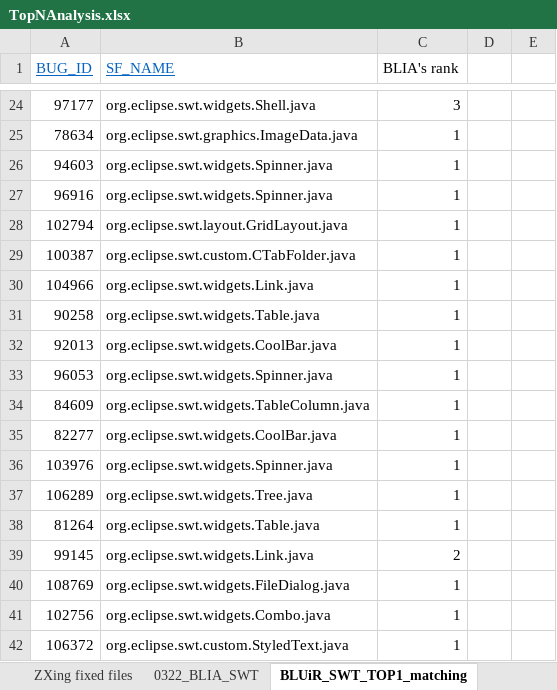
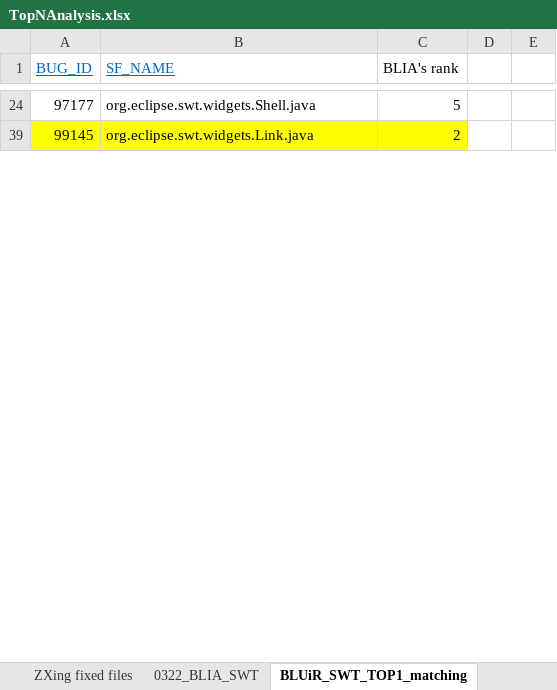
Before and after one commit to klausyoum/BLIA, an Excel workbook: TopNAnalysis.xlsx, sheet BLUiR_SWT_TOP1_matching, drawn as a sheet; only a part is shown, gaps mark what is left out; values as stored, in another font and other column widths than the file's, no borders; the diff covers the shown part only; the diff names each change by its address in the sheet, - before the commit and + after, or states it on an @@ line.

```diff
--- a/TopNAnalysis.xlsx (sheet BLUiR_SWT_TOP1_matching)
+++ b/TopNAnalysis.xlsx (sheet BLUiR_SWT_TOP1_matching)
-C24 (BLIA's rank): 3
+C24 (BLIA's rank): 5
@@ row 25 hidden: 78634 | org.eclipse.swt.graphics.ImageData.java | 1 @@
@@ row 26 hidden: 94603 | org.eclipse.swt.widgets.Spinner.java | 1 @@
@@ row 27 hidden: 96916 | org.eclipse.swt.widgets.Spinner.java | 1 @@
@@ row 28 hidden: 102794 | org.eclipse.swt.layout.GridLayout.java | 1 @@
@@ row 29 hidden: 100387 | org.eclipse.swt.custom.CTabFolder.java | 1 @@
@@ row 30 hidden: 104966 | org.eclipse.swt.widgets.Link.java | 1 @@
@@ row 31 hidden: 90258 | org.eclipse.swt.widgets.Table.java | 1 @@
@@ row 32 hidden: 92013 | org.eclipse.swt.widgets.CoolBar.java | 1 @@
@@ row 33 hidden: 96053 | org.eclipse.swt.widgets.Spinner.java | 1 @@
@@ row 34 hidden: 84609 | org.eclipse.swt.widgets.TableColumn.java | 1 @@
@@ row 35 hidden: 82277 | org.eclipse.swt.widgets.CoolBar.java | 1 @@
@@ row 36 hidden: 103976 | org.eclipse.swt.widgets.Spinner.java | 1 @@
@@ row 37 hidden: 106289 | org.eclipse.swt.widgets.Tree.java | 1 @@
@@ row 38 hidden: 81264 | org.eclipse.swt.widgets.Table.java | 1 @@
-A39:C39 fill: none
+A39:C39 fill: #FFFF00
@@ row 40 hidden: 108769 | org.eclipse.swt.widgets.FileDialog.java | 1 @@
@@ row 41 hidden: 102756 | org.eclipse.swt.widgets.Combo.java | 1 @@
@@ row 42 hidden: 106372 | org.eclipse.swt.custom.StyledText.java | 1 @@
```
Also changed, not shown: 2 removed rows, 28 hidden or unhidden rows, 4 edited cells and cell formats elsewhere in this sheet, sheet SWT Fixed files, sheet 0322_BLIA_SWT, formulas that keep their value, hidden cells, 2 other files.
